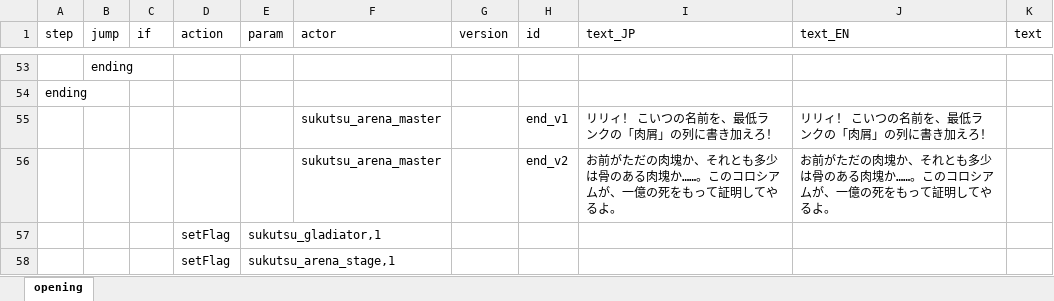
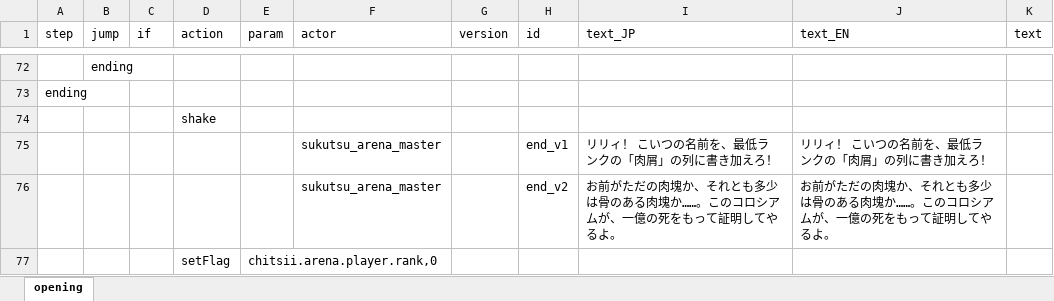
Before and after one commit to chitsii/ElinMod, an Excel workbook: Elin_SukutsuArena/LangMod/JP/Dialog/Drama/drama_sukutsu_opening.xlsx, sheet opening, drawn as a sheet; only a part is shown, gaps mark what is left out; the shorter side is filled out with more unchanged rows; values as stored, in another font and other column widths than the file's, no borders; the diff covers the shown part only; the diff names each change by its address in the sheet, - before the commit and + after, or states it on an @@ line.

```diff
--- a/Elin_SukutsuArena/LangMod/JP/Dialog/Drama/drama_sukutsu_opening.xlsx (sheet opening)
+++ b/Elin_SukutsuArena/LangMod/JP/Dialog/Drama/drama_sukutsu_opening.xlsx (sheet opening)
+row 74:  |  |  | shake
+row 77:  |  |  | setFlag | chitsii.arena.player.rank,0
```
Also changed, not shown: 22 added rows and 7 edited cells elsewhere in this sheet, Elin_SukutsuArena/LangMod/EN/SourceChara.xlsx, Elin_SukutsuArena/LangMod/EN/SourceSukutsu.xlsx, 38 other files.
